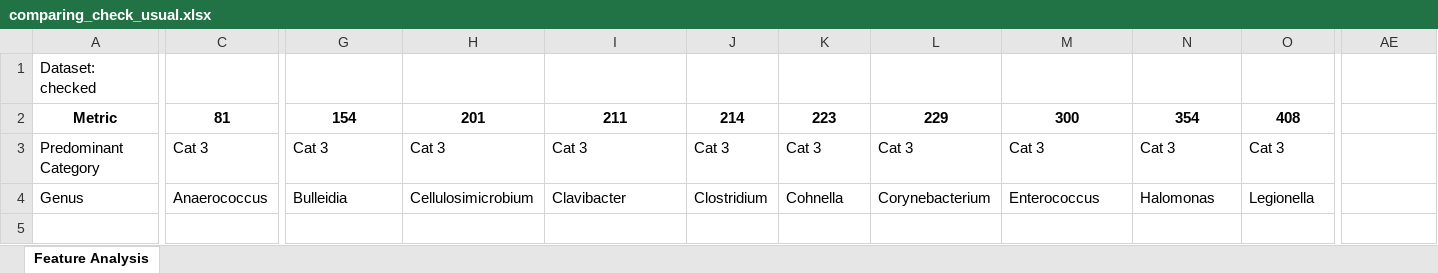
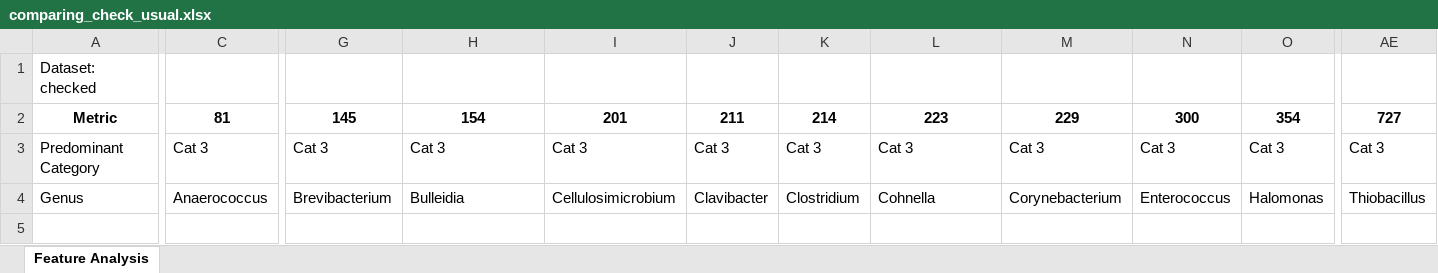
Before and after one commit to MagicAlex238/2_Micro, an Excel workbook: data/comparing_check_usual.xlsx, sheet Feature Analysis, drawn as a sheet; only a part is shown, gaps mark what is left out; values as stored, in another font and other column widths than the file's, no borders; the diff covers the shown part only; the diff names each change by its address in the sheet, - before the commit and + after, or states it on an @@ line.

```diff
--- a/data/comparing_check_usual.xlsx (sheet Feature Analysis)
+++ b/data/comparing_check_usual.xlsx (sheet Feature Analysis)
-G2: 154
+G2: 145
-H2: 201
+H2: 154
-I2: 211
+I2: 201
-J2: 214
+J2: 211
-K2: 223
+K2: 214
-L2: 229
+L2: 223
-M2: 300
+M2: 229
-N2: 354
+N2: 300
-O2: 408
+O2: 354
-AE2: (empty)
+AE2: 727
-AE3: (empty)
+AE3: Cat 3
-G4: Bulleidia
+G4: Brevibacterium
-H4: Cellulosimicrobium
+H4: Bulleidia
-I4: Clavibacter
+I4: Cellulosimicrobium
-J4: Clostridium
+J4: Clavibacter
-K4: Cohnella
+K4: Clostridium
-L4: Corynebacterium
+L4: Cohnella
-M4: Enterococcus
+M4: Corynebacterium
-N4: Halomonas
+N4: Enterococcus
-O4: Legionella
+O4: Halomonas
-AE4: (empty)
+AE4: Thiobacillus
```
Also changed, not shown: 170 edited cells elsewhere in this sheet, data/Influencers_OLS.xlsx, data/Jointax.xlsx, 16 other files.
